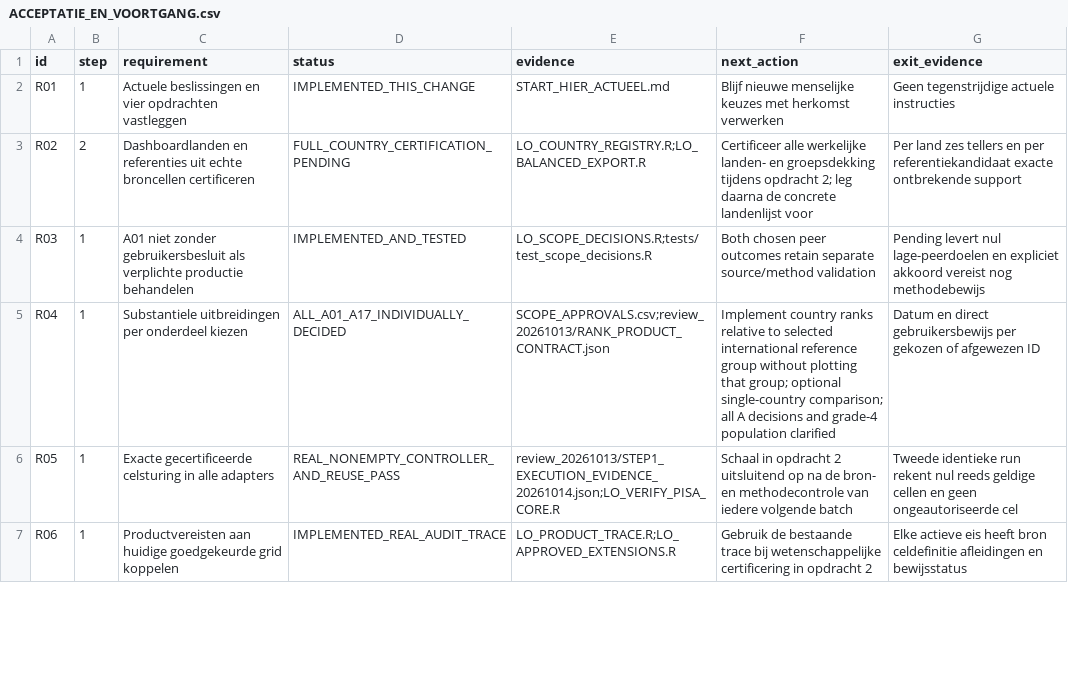
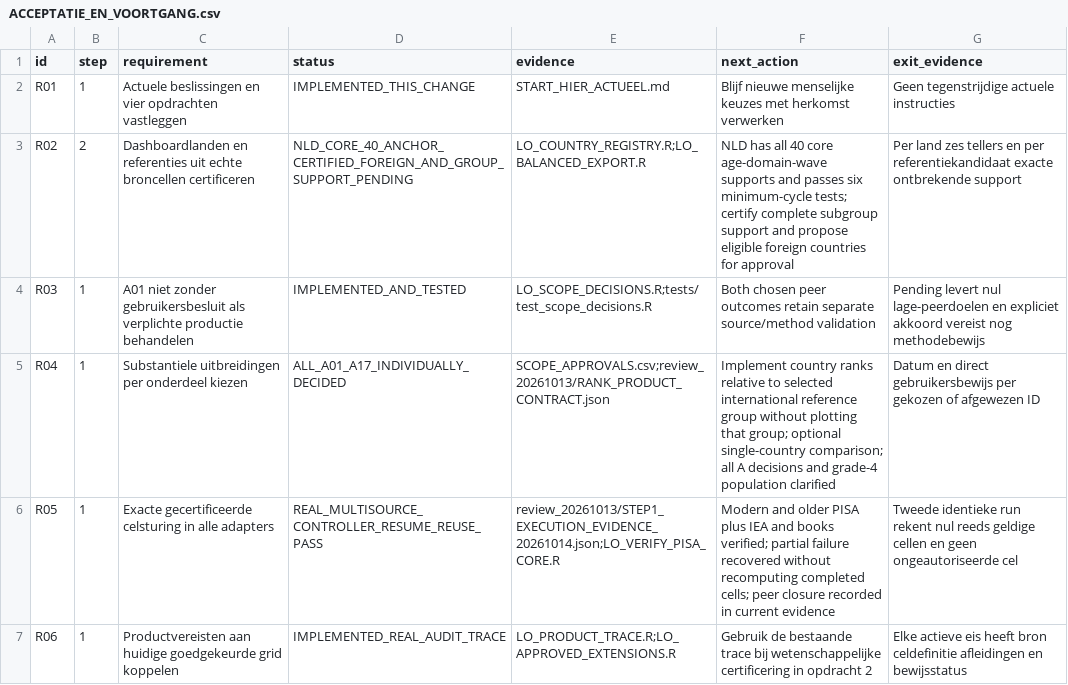
Before and after one commit to Netherlands-Opportunity-Lab/Learning-Outcomes, a CSV file: 06_pipeline/ACCEPTATIE_EN_VOORTGANG.csv, drawn as a sheet; only a part is shown; the diff covers the shown part only.

```diff
--- a/06_pipeline/ACCEPTATIE_EN_VOORTGANG.csv
+++ b/06_pipeline/ACCEPTATIE_EN_VOORTGANG.csv
@@ -2,6 +2,6 @@ id,step,requirement,status,evidence,next_action,exit_evidence
 R01,1,Actuele beslissingen en vier opdrachten vastleggen,IMPLEMENTED_THIS_CHANGE,START_HIER_ACTUEEL.md,Blijf nieuwe menselijke keuzes met herkomst verwerken,Geen tegenstrijdige actuele instructies
-R02,2,Dashboardlanden en referenties uit echte broncellen certificeren,FULL_COUNTRY_CERTIFICATION_PENDING,LO_COUNTRY_REGISTRY.R;LO_BALANCED_EXPORT.R,Certificeer alle werkelijke landen- en groepsdekking tijdens opdracht 2; leg daarna de concrete landenlijst voor,Per land zes tellers en per referentiekandidaat exacte ontbrekende support
+R02,2,Dashboardlanden en referenties uit echte broncellen certificeren,NLD_CORE_40_ANCHOR_CERTIFIED_FOREIGN_AND_GROUP_SUPPORT_PENDING,LO_COUNTRY_REGISTRY.R;LO_BALANCED_EXPORT.R,NLD has all 40 core age-domain-wave supports and passes six minimum-cycle tests; certify complete subgroup support and propose eligible foreign countries for approval,Per land zes tellers en per referentiekandidaat exacte ontbrekende support
 R03,1,A01 niet zonder gebruikersbesluit als verplichte productie behandelen,IMPLEMENTED_AND_TESTED,LO_SCOPE_DECISIONS.R;tests/test_scope_decisions.R,Both chosen peer outcomes retain separate source/method validation,Pending levert nul lage-peerdoelen en expliciet akkoord vereist nog methodebewijs
 R04,1,Substantiele uitbreidingen per onderdeel kiezen,ALL_A01_A17_INDIVIDUALLY_DECIDED,SCOPE_APPROVALS.csv;review_20261013/RANK_PRODUCT_CONTRACT.json,Implement country ranks relative to selected international reference group without plotting that group; optional single-country comparison; all A decisions and grade-4 population clarified,Datum en direct gebruikersbewijs per gekozen of afgewezen ID
-R05,1,Exacte gecertificeerde celsturing in alle adapters,REAL_NONEMPTY_CONTROLLER_AND_REUSE_PASS,review_20261013/STEP1_EXECUTION_EVIDENCE_20261014.json;LO_VERIFY_PISA_CORE.R,Schaal in opdracht 2 uitsluitend op na de bron- en methodecontrole van iedere volgende batch,Tweede identieke run rekent nul reeds geldige cellen en geen ongeautoriseerde cel
+R05,1,Exacte gecertificeerde celsturing in alle adapters,REAL_MULTISOURCE_CONTROLLER_RESUME_REUSE_PASS,review_20261013/STEP1_EXECUTION_EVIDENCE_20261014.json;LO_VERIFY_PISA_CORE.R,Modern and older PISA plus IEA and books verified; partial failure recovered without recomputing completed cells; peer closure recorded in current evidence,Tweede identieke run rekent nul reeds geldige cellen en geen ongeautoriseerde cel
 R06,1,Productvereisten aan huidige goedgekeurde grid koppelen,IMPLEMENTED_REAL_AUDIT_TRACE,LO_PRODUCT_TRACE.R;LO_APPROVED_EXTENSIONS.R,Gebruik de bestaande trace bij wetenschappelijke certificering in opdracht 2,Elke actieve eis heeft bron celdefinitie afleidingen en bewijsstatus
```
Also changed, not shown: 12 edited cells elsewhere in this file, 06_pipeline/review_20261013/IMPLEMENTATION_ISSUES.csv, 7 other files.
